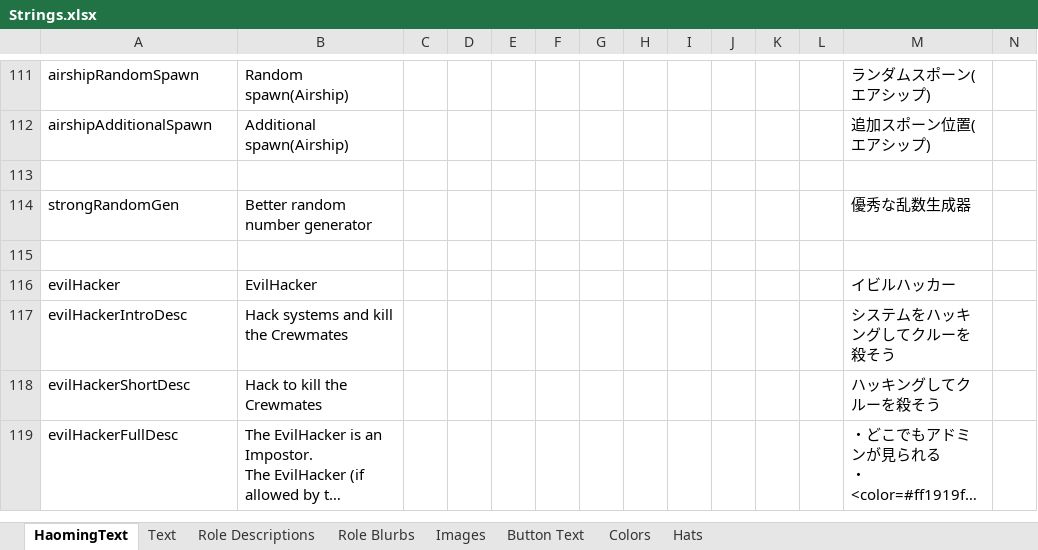
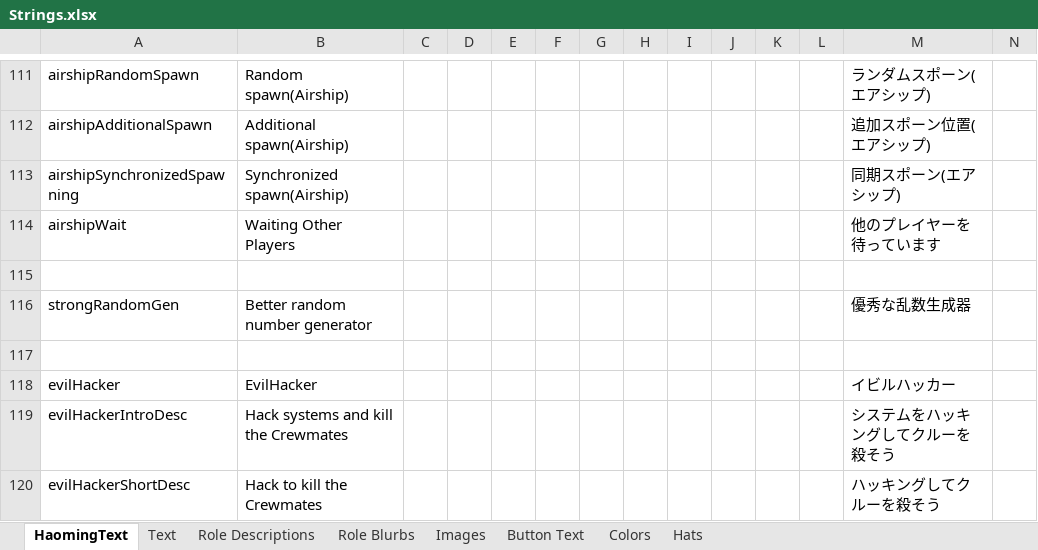
Before and after one commit to tomarai/TheOtherRoles, an Excel workbook: Strings.xlsx, sheet HaomingText, drawn as a sheet; only a part is shown, gaps mark what is left out; the shorter side is filled out with more unchanged rows; long unchanged cells end in …; values as stored, in another font and other column widths than the file's, no borders; rows hold the shown columns only; the diff names each change by its address in the sheet, - before the commit and + after, or states it on an @@ line.

```diff
--- a/Strings.xlsx (sheet HaomingText)
+++ b/Strings.xlsx (sheet HaomingText)
+row 113: airshipSynchronizedSpawning | Synchronized spawn(Airship) |  |  |  |  |  |  |  |  |  |  | 同期スポーン(エアシップ)
+row 114: airshipWait | Waiting Other Players |  |  |  |  |  |  |  |  |  |  | 他のプレイヤーを待っています
```
Also changed, not shown: 5 other files.
